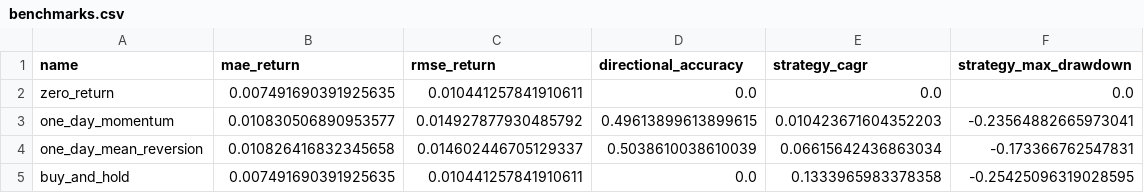
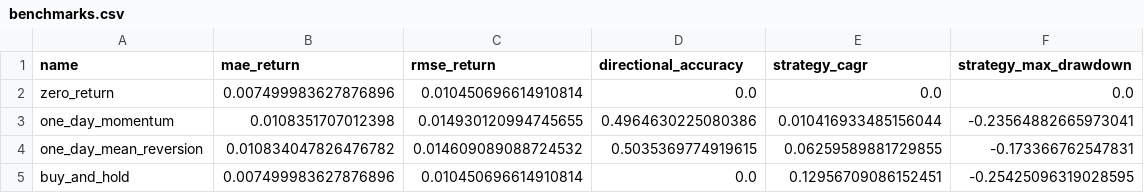
Before and after one commit to rbarrios815/rfup-public-market-signal-lab, a CSV file: docs/data/benchmarks.csv, drawn as a sheet.

```diff
--- a/docs/data/benchmarks.csv
+++ b/docs/data/benchmarks.csv
@@ -1,5 +1,5 @@
 name,mae_return,rmse_return,directional_accuracy,strategy_cagr,strategy_max_drawdown
-zero_return,0.007491690391925635,0.010441257841910611,0.0,0.0,0.0
-one_day_momentum,0.010830506890953577,0.014927877930485792,0.49613899613899615,0.010423671604352203,-0.23564882665973041
-one_day_mean_reversion,0.010826416832345658,0.014602446705129337,0.5038610038610039,0.06615642436863034,-0.173366762547831
-buy_and_hold,0.007491690391925635,0.010441257841910611,0.0,0.1333965983378358,-0.25425096319028595
+zero_return,0.007499983627876896,0.010450696614910814,0.0,0.0,0.0
+one_day_momentum,0.0108351707012398,0.014930120994745655,0.4964630225080386,0.010416933485156044,-0.23564882665973041
+one_day_mean_reversion,0.010834047826476782,0.014609089088724532,0.5035369774919615,0.06259589881729855,-0.173366762547831
+buy_and_hold,0.007499983627876896,0.010450696614910814,0.0,0.12956709086152451,-0.25425096319028595
```
Also changed, not shown: docs/data/ablation.csv, docs/data/backtest.csv, 4 other files.
